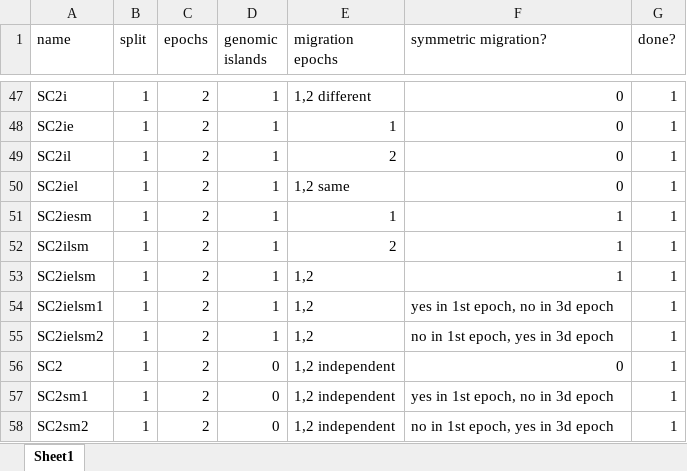
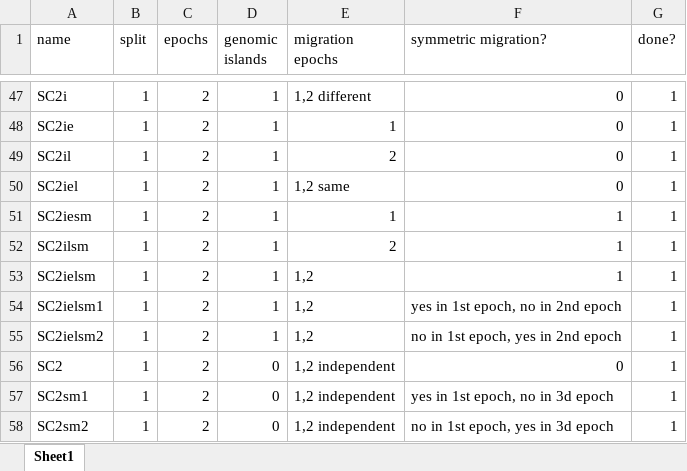
Before and after one commit to z0on/AFS-analysis-with-moments, an Excel workbook: multimodels/moments_multimodels.xlsx, sheet Sheet1, drawn as a sheet; only a part is shown, gaps mark what is left out; values as stored, in another font and other column widths than the file's, no borders; the diff names each change by its address in the sheet, - before the commit and + after, or states it on an @@ line.

Commit message:
multimodels

```diff
--- a/multimodels/moments_multimodels.xlsx (sheet Sheet1)
+++ b/multimodels/moments_multimodels.xlsx (sheet Sheet1)
-F54 (symmetric migration?): yes in 1st epoch, no in 3d epoch
+F54 (symmetric migration?): yes in 1st epoch, no in 2nd epoch
-F55 (symmetric migration?): no in 1st epoch, yes in 3d epoch
+F55 (symmetric migration?): no in 1st epoch, yes in 2nd epoch
```
Also changed, not shown: 1 other file.
